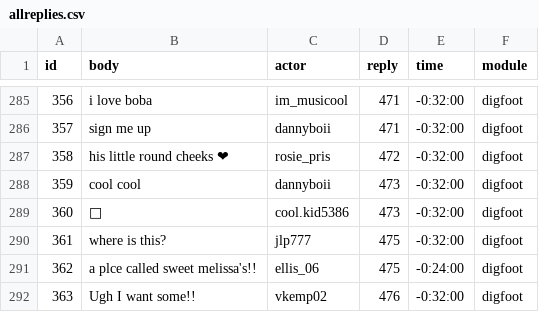
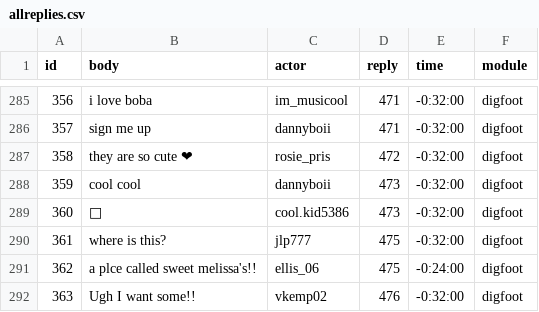
Before and after one commit to social-media-testdrive/truman_testdrive, a CSV file: input/allreplies.csv, drawn as a sheet; only a part is shown, gaps mark what is left out.

```diff
--- a/input/allreplies.csv
+++ b/input/allreplies.csv
@@ -286,3 +286,3 @@ id,body,actor,reply,time,module
 357,sign me up,dannyboii,471,-0:32:00,digfoot
-358,his little round cheeks ❤,rosie_pris,472,-0:32:00,digfoot
+358,they are so cute ❤,rosie_pris,472,-0:32:00,digfoot
 359,cool cool,dannyboii,473,-0:32:00,digfoot
```
Also changed, not shown: input/allposts.csv, 1 other file.
